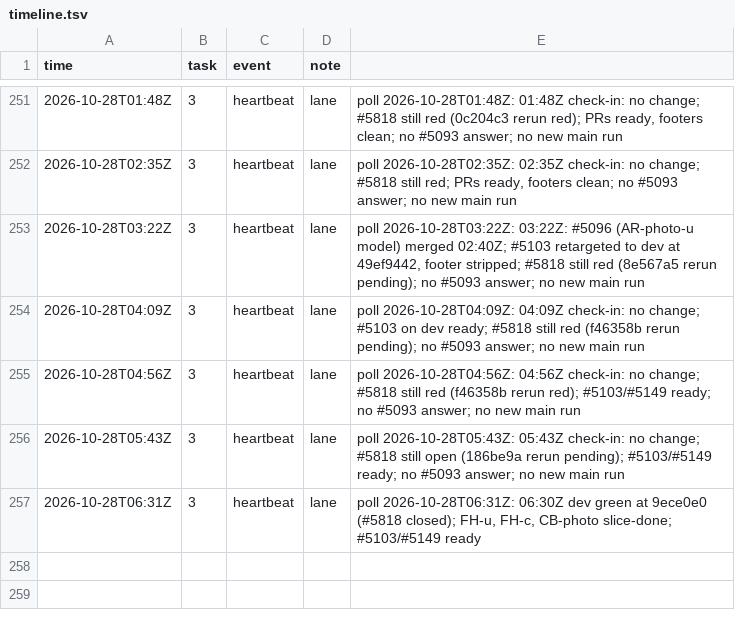
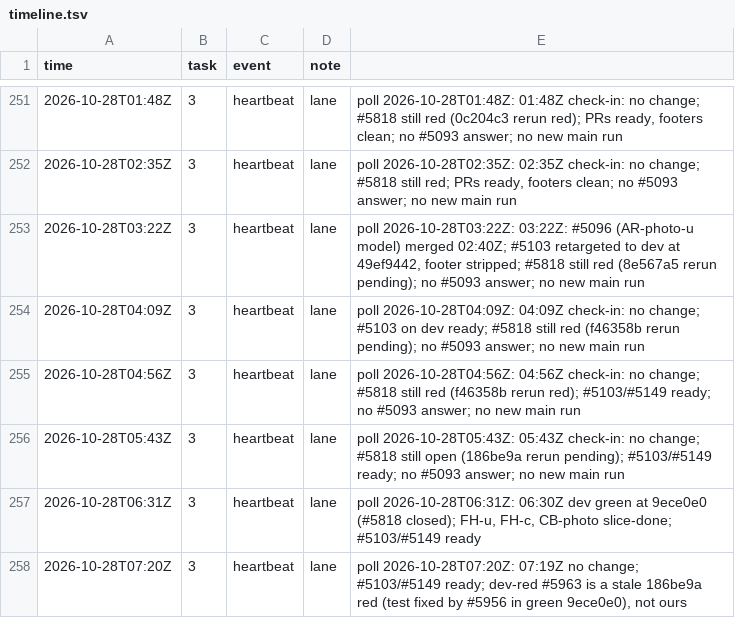
Before and after one commit to qbtrix/creative-apps, a TSV file: docs/leads/area-selection/timeline.tsv, drawn as a sheet; only a part is shown, gaps mark what is left out; the diff names each change by its address in the sheet, - before the commit and + after, or states it on an @@ line.

Commit message:
docs(lead): area-selection heartbeat 2026-10-28T07:20Z

```diff
--- a/docs/leads/area-selection/timeline.tsv
+++ b/docs/leads/area-selection/timeline.tsv
+row 258: 2026-10-28T07:20Z | 3 | heartbeat | lane | poll 2026-10-28T07:20Z: 07:19Z no change; #5103/#5149 ready; dev-red #5963 is a stale 186be9a red (test fixed by #5956 in green 9ece0e0), not ours
```
Also changed, not shown: 1 other file.
